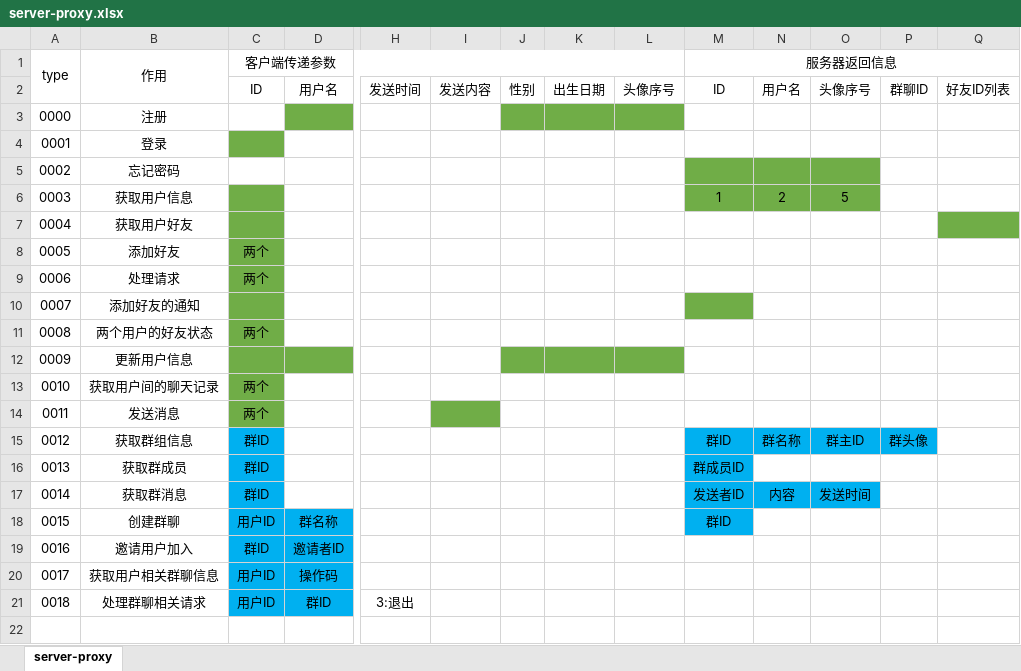
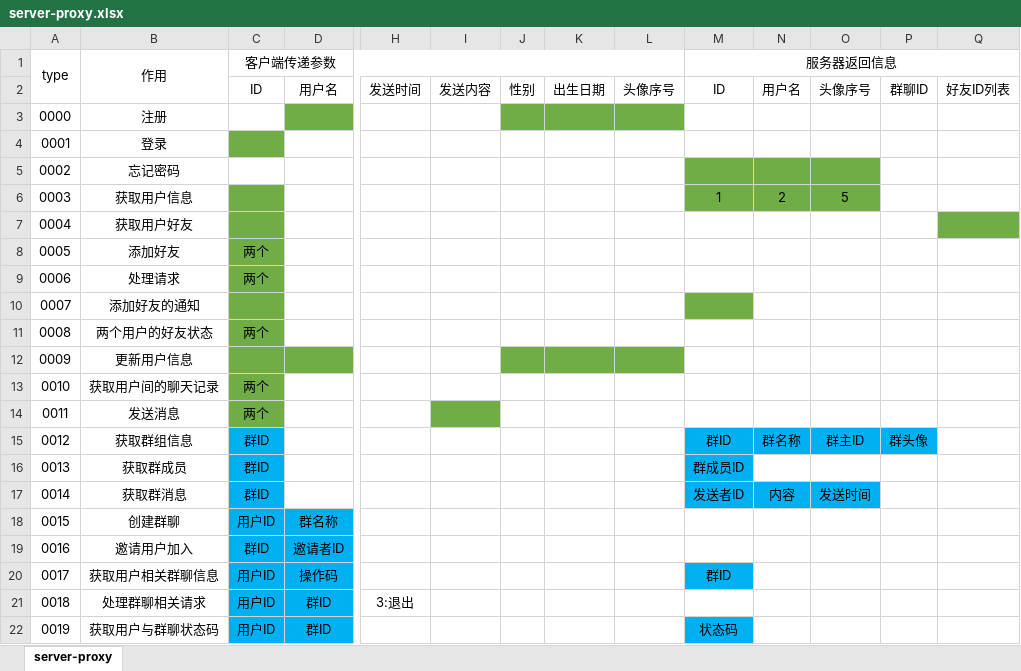
Before and after one commit to yang48699997/Chat, an Excel workbook: docs/server-proxy.xlsx, sheet server-proxy, drawn as a sheet; only a part is shown, gaps mark what is left out; values as stored, in another font and other column widths than the file's, no borders; rows hold the shown columns only; the diff names each change by its address in the sheet, - before the commit and + after, or states it on an @@ line.

```diff
--- a/docs/server-proxy.xlsx (sheet server-proxy)
+++ b/docs/server-proxy.xlsx (sheet server-proxy)
-M18 (服务器返回信息): 群ID
+M18 (服务器返回信息): (empty)
-M18 fill: #00B0F0
+M18 fill: none
-M20 (服务器返回信息): (empty)
+M20 (服务器返回信息): 群ID
-M20 fill: none
+M20 fill: #00B0F0
+row 22: 0019 | 获取用户与群聊状态码 | 用户ID | 群ID |  |  |  |  |  | 状态码
```
Also changed, not shown: 1 other file.
